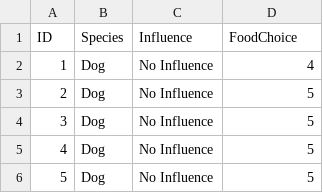
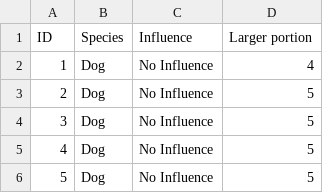
Before and after one commit to profandyfield/statisticsadventure.com, a CSV file: static/csv/ais_ch_17_puzzle_food_choice.csv, drawn as a sheet; only a part is shown.

```diff
--- a/static/csv/ais_ch_17_puzzle_food_choice.csv
+++ b/static/csv/ais_ch_17_puzzle_food_choice.csv
@@ -1,2 +1,2 @@
-ID,Species,Influence,FoodChoice
+ID,Species,Influence,Larger portion
 1,Dog,No Influence,4
```
Also changed, not shown: 6 other files.
